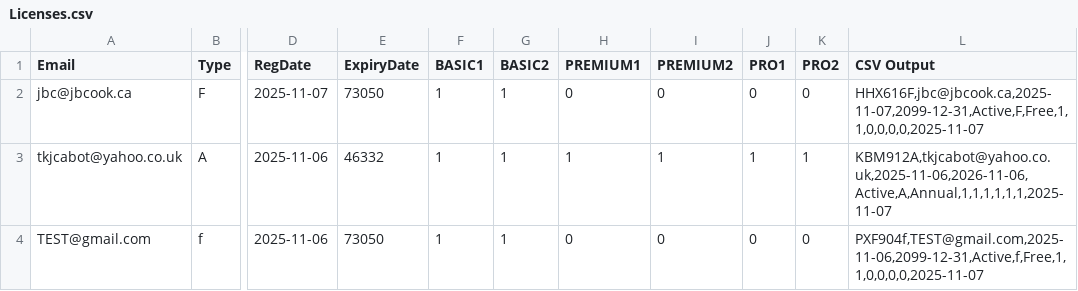
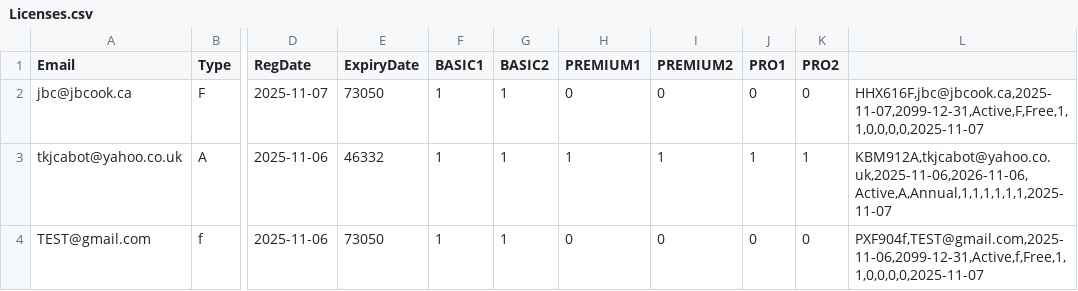
Before and after one commit to jbc-ezl/ezl-licenses, a CSV file: Licenses.csv, drawn as a sheet; only a part is shown, gaps mark what is left out; the diff names each change by its address in the sheet, - before the commit and + after, or states it on an @@ line.

Commit message:
Fix CSV header formatting in Licenses.csv

```diff
--- a/Licenses.csv
+++ b/Licenses.csv
-L1: CSV Output
+L1: (empty)
```
